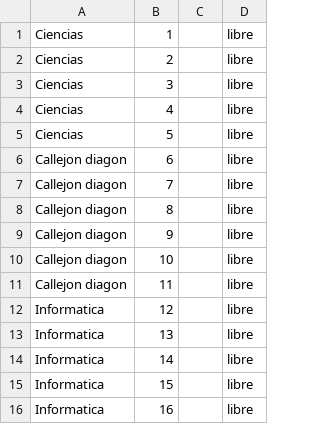
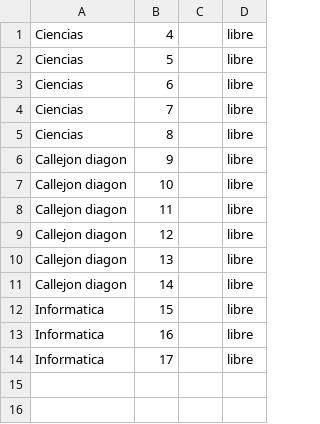
Before and after one commit to Herranzz/ProyectoReservas, a CSV file: Inventario.csv, drawn as a sheet.

```diff
--- a/Inventario.csv
+++ b/Inventario.csv
@@ -1,9 +1,6 @@
-Ciencias;1;;libre
-Ciencias;2;;libre
-Ciencias;3;;libre
 Ciencias;4;;libre
 Ciencias;5;;libre
-Callejon diagon;6;;libre
-Callejon diagon;7;;libre
-Callejon diagon;8;;libre
+Ciencias;6;;libre
+Ciencias;7;;libre
+Ciencias;8;;libre
 Callejon diagon;9;;libre
@@ -11,6 +8,7 @@ Callejon diagon;10;;libre
 Callejon diagon;11;;libre
-Informatica;12;;libre
-Informatica;13;;libre
-Informatica;14;;libre
+Callejon diagon;12;;libre
+Callejon diagon;13;;libre
+Callejon diagon;14;;libre
 Informatica;15;;libre
 Informatica;16;;libre
+Informatica;17;;libre
```
Also changed, not shown: 8 other files.
